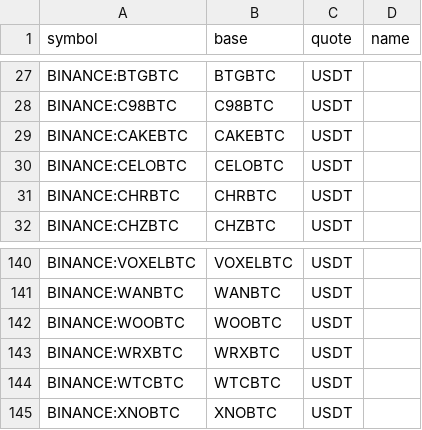
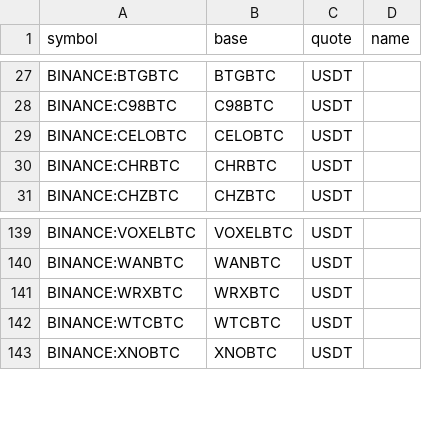
Before and after one commit to avatar-lavventura/trade_bot, a CSV file: tradingview-alerts/pairs_btc.csv, drawn as a sheet; only a part is shown, gaps mark what is left out; the diff names each change by its address in the sheet, - before the commit and + after, or states it on an @@ line.

```diff
--- a/tradingview-alerts/pairs_btc.csv
+++ b/tradingview-alerts/pairs_btc.csv
-row 29: BINANCE:CAKEBTC | CAKEBTC | USDT
-row 142: BINANCE:WOOBTC | WOOBTC | USDT
```
Also changed, not shown: tradingview-alerts/pairs_usdt.csv, 20 other files.
